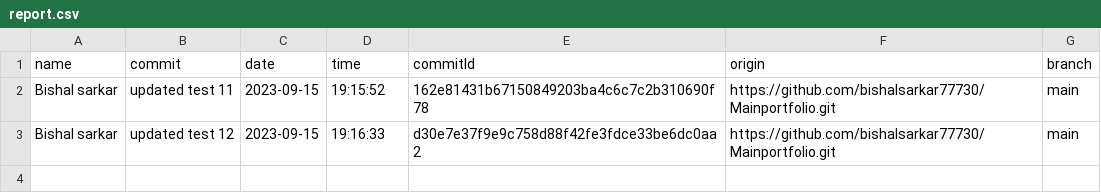
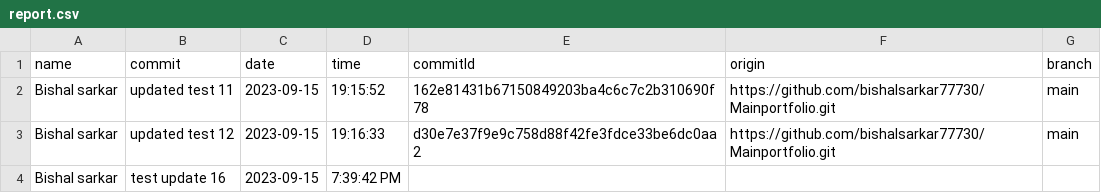
Before and after one commit to bishalsarkar77730/Mainportfolio, a CSV file: report.csv, drawn as a sheet.

Commit message:
test update 17

```diff
--- a/report.csv
+++ b/report.csv
@@ -3 +3,2 @@ Bishal sarkar,updated test 11,2023-09-15,19:15:52,162e81431b67150849203ba4c6c7c2
 Bishal sarkar,updated test 12,2023-09-15,19:16:33,d30e7e37f9e9c758d88f42fe3fdce33be6dc0aa2,https://github.com/bishalsarkar77730/Mainportfolio.git,main
+Bishal sarkar,test update 16,2023-09-15,7:39:42 PM,,,
```
Also changed, not shown: 2 other files.
